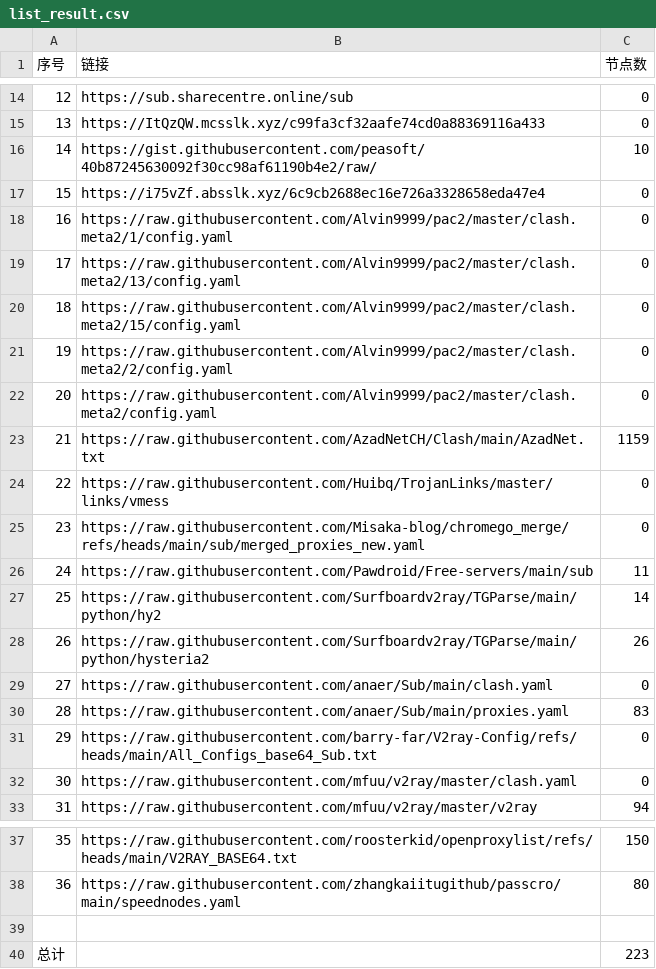
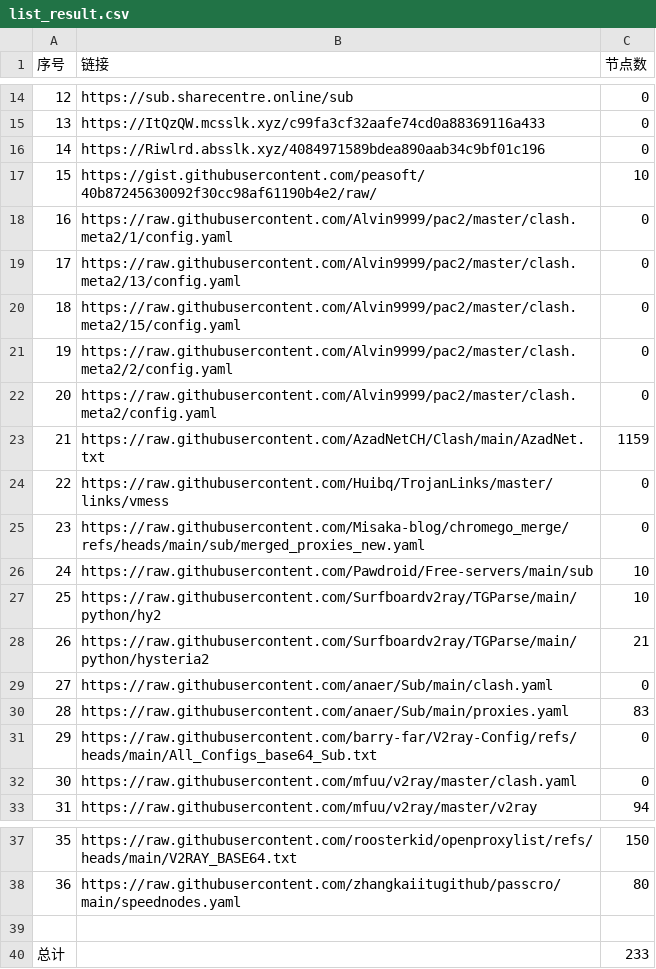
Before and after one commit to uutwo/NoMoreWalls, a CSV file: list_result.csv, drawn as a sheet; only a part is shown, gaps mark what is left out.

```diff
--- a/list_result.csv
+++ b/list_result.csv
@@ -15,4 +15,4 @@
 13,https://ItQzQW.mcsslk.xyz/c99fa3cf32aafe74cd0a88369116a433,0
-14,https://gist.githubusercontent.com/peasoft/40b87245630092f30cc98af61190b4e2/raw/,10
-15,https://i75vZf.absslk.xyz/6c9cb2688ec16e726a3328658eda47e4,0
+14,https://Riwlrd.absslk.xyz/4084971589bdea890aab34c9bf01c196,0
+15,https://gist.githubusercontent.com/peasoft/40b87245630092f30cc98af61190b4e2/raw/,10
 16,https://raw.githubusercontent.com/Alvin9999/pac2/master/clash.meta2/1/config.yaml,0
@@ -25,5 +25,5 @@
 23,https://raw.githubusercontent.com/Misaka-blog/chromego_merge/refs/heads/main/sub/merged_proxies_new.yaml,0
-24,https://raw.githubusercontent.com/Pawdroid/Free-servers/main/sub,11
-25,https://raw.githubusercontent.com/Surfboardv2ray/TGParse/main/python/hy2,14
-26,https://raw.githubusercontent.com/Surfboardv2ray/TGParse/main/python/hysteria2,26
+24,https://raw.githubusercontent.com/Pawdroid/Free-servers/main/sub,10
+25,https://raw.githubusercontent.com/Surfboardv2ray/TGParse/main/python/hy2,10
+26,https://raw.githubusercontent.com/Surfboardv2ray/TGParse/main/python/hysteria2,21
 27,https://raw.githubusercontent.com/anaer/Sub/main/clash.yaml,0
@@ -39,2 +39,2 @@
 
-总计,,223
+总计,,233
```
Also changed, not shown: 25 other files.
